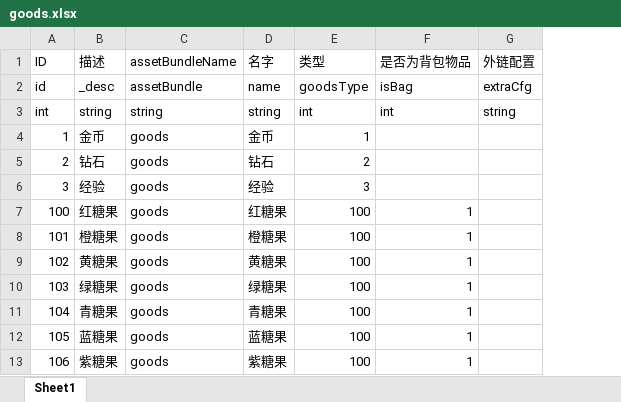
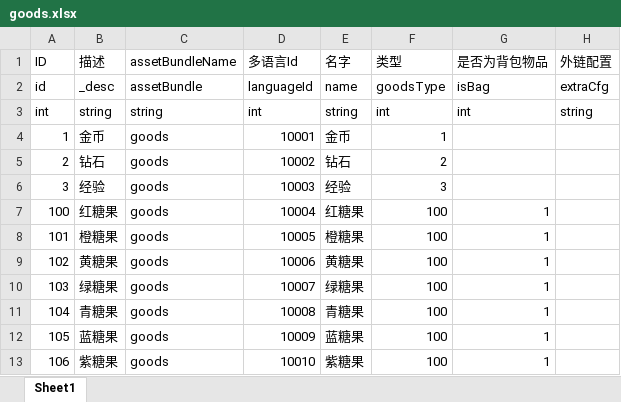
Before and after one commit to kelvin7feng/rpg, an Excel workbook: excel2lua/src/goods.xlsx, sheet Sheet1, drawn as a sheet; only a part is shown; values as stored, in another font and other column widths than the file's, no borders; the diff names each change by its address in the sheet, - before the commit and + after, or states it on an @@ line.

```diff
--- a/excel2lua/src/goods.xlsx (sheet Sheet1)
+++ b/excel2lua/src/goods.xlsx (sheet Sheet1)
+column D (多语言Id), rows 2-13: languageId | int | 10001 | 10002 | 10003 | 10004 | 10005 | 10006 | 10007 | 10008 | 10009 | 10010
```
Also changed, not shown: excel2lua/src/equip.xlsx, excel2lua/src/language.xlsx, 26 other files.
